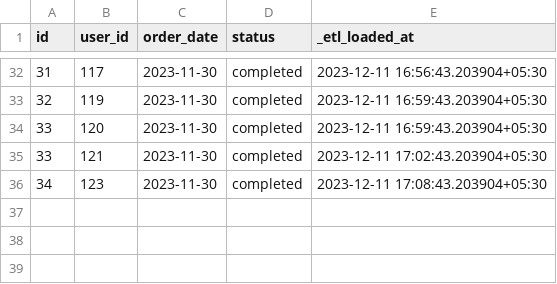
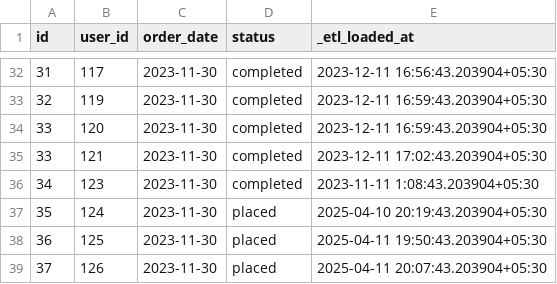
Before and after one commit to vcvicky06/DBT_TESTPROJECTS, a CSV file: dbt_test/seeds/raw_orders.csv, drawn as a sheet; only a part is shown, gaps mark what is left out.

```diff
--- a/dbt_test/seeds/raw_orders.csv
+++ b/dbt_test/seeds/raw_orders.csv
@@ -35,2 +35,5 @@ id,user_id,order_date,status,_etl_loaded_at
 33,121,2023-11-30,completed,2023-12-11 17:02:43.203904+05:30
-34,123,2023-11-30,completed,2023-12-11 17:08:43.203904+05:30
+34,123,2023-11-30,completed,2023-11-11 1:08:43.203904+05:30
+35,124,2023-11-30,placed,2025-04-10 20:19:43.203904+05:30
+36,125,2023-11-30,placed,2025-04-11 19:50:43.203904+05:30
+37,126,2023-11-30,placed,2025-04-11 20:07:43.203904+05:30
```
Also changed, not shown: 4 other files.
